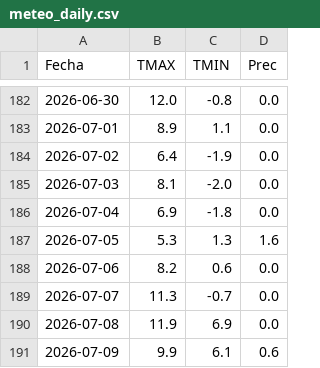
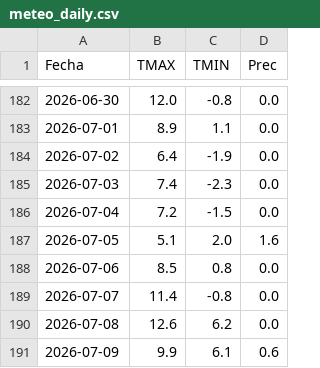
Before and after one commit to PREDWEEM/LOLIUM_OLAVA2026, a CSV file: meteo_daily.csv, drawn as a sheet; only a part is shown, gaps mark what is left out.

```diff
--- a/meteo_daily.csv
+++ b/meteo_daily.csv
@@ -184,8 +184,8 @@ Fecha,TMAX,TMIN,Prec
 2026-07-02,6.4,-1.9,0.0
-2026-07-03,8.1,-2.0,0.0
-2026-07-04,6.9,-1.8,0.0
-2026-07-05,5.3,1.3,1.6
-2026-07-06,8.2,0.6,0.0
-2026-07-07,11.3,-0.7,0.0
-2026-07-08,11.9,6.9,0.0
+2026-07-03,7.4,-2.3,0.0
+2026-07-04,7.2,-1.5,0.0
+2026-07-05,5.1,2.0,1.6
+2026-07-06,8.5,0.8,0.0
+2026-07-07,11.4,-0.8,0.0
+2026-07-08,12.6,6.2,0.0
 2026-07-09,9.9,6.1,0.6
```
